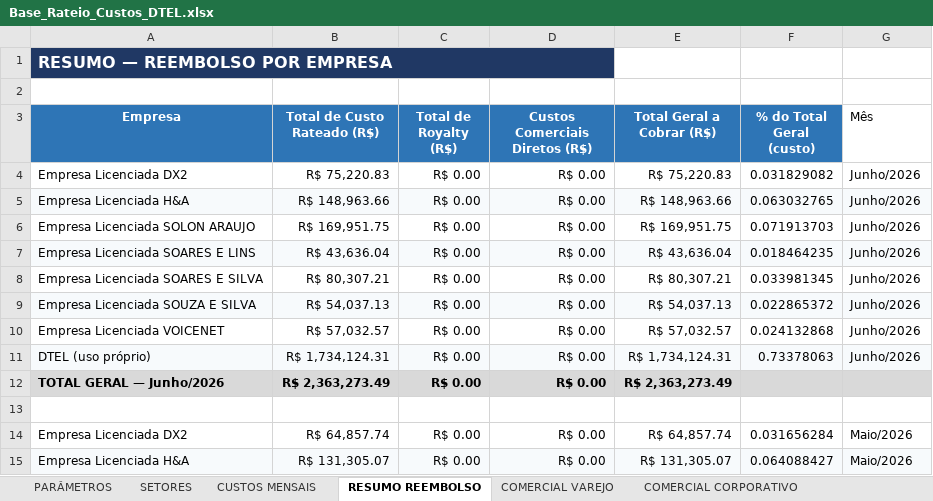
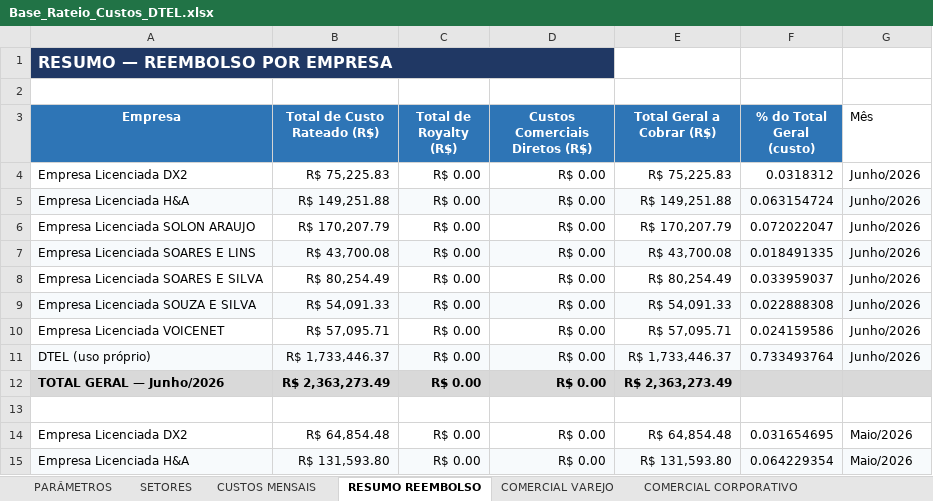
Before and after one commit to Deboradtelelecom/Base-dos-setores, an Excel workbook: dados-mensais/Base_Rateio_Custos_DTEL.xlsx, sheet RESUMO REEMBOLSO, drawn as a sheet; only a part is shown; values as stored, in another font and other column widths than the file's, no borders; the diff covers the shown part only; the diff names each change by its address in the sheet, - before the commit and + after, or states it on an @@ line.

```diff
--- a/dados-mensais/Base_Rateio_Custos_DTEL.xlsx (sheet RESUMO REEMBOLSO)
+++ b/dados-mensais/Base_Rateio_Custos_DTEL.xlsx (sheet RESUMO REEMBOLSO)
-B4 (Total de Custo Rateado (R$)): R$ 75,220.83
+B4 (Total de Custo Rateado (R$)): R$ 75,225.83
-E4 (Total Geral a Cobrar (R$)): R$ 75,220.83
+E4 (Total Geral a Cobrar (R$)): R$ 75,225.83
-F4 (% do Total Geral (custo)): 0.031829082
+F4 (% do Total Geral (custo)): 0.0318312
-B5 (Total de Custo Rateado (R$)): R$ 148,963.66
+B5 (Total de Custo Rateado (R$)): R$ 149,251.88
-E5 (Total Geral a Cobrar (R$)): R$ 148,963.66
+E5 (Total Geral a Cobrar (R$)): R$ 149,251.88
-F5 (% do Total Geral (custo)): 0.063032765
+F5 (% do Total Geral (custo)): 0.063154724
-B6 (Total de Custo Rateado (R$)): R$ 169,951.75
+B6 (Total de Custo Rateado (R$)): R$ 170,207.79
-E6 (Total Geral a Cobrar (R$)): R$ 169,951.75
+E6 (Total Geral a Cobrar (R$)): R$ 170,207.79
-F6 (% do Total Geral (custo)): 0.071913703
+F6 (% do Total Geral (custo)): 0.072022047
-B7 (Total de Custo Rateado (R$)): R$ 43,636.04
+B7 (Total de Custo Rateado (R$)): R$ 43,700.08
-E7 (Total Geral a Cobrar (R$)): R$ 43,636.04
+E7 (Total Geral a Cobrar (R$)): R$ 43,700.08
-F7 (% do Total Geral (custo)): 0.018464235
+F7 (% do Total Geral (custo)): 0.018491335
-B8 (Total de Custo Rateado (R$)): R$ 80,307.21
+B8 (Total de Custo Rateado (R$)): R$ 80,254.49
-E8 (Total Geral a Cobrar (R$)): R$ 80,307.21
+E8 (Total Geral a Cobrar (R$)): R$ 80,254.49
-F8 (% do Total Geral (custo)): 0.033981345
+F8 (% do Total Geral (custo)): 0.033959037
-B9 (Total de Custo Rateado (R$)): R$ 54,037.13
+B9 (Total de Custo Rateado (R$)): R$ 54,091.33
-E9 (Total Geral a Cobrar (R$)): R$ 54,037.13
+E9 (Total Geral a Cobrar (R$)): R$ 54,091.33
-F9 (% do Total Geral (custo)): 0.022865372
+F9 (% do Total Geral (custo)): 0.022888308
-B10 (Total de Custo Rateado (R$)): R$ 57,032.57
+B10 (Total de Custo Rateado (R$)): R$ 57,095.71
-E10 (Total Geral a Cobrar (R$)): R$ 57,032.57
+E10 (Total Geral a Cobrar (R$)): R$ 57,095.71
-F10 (% do Total Geral (custo)): 0.024132868
+F10 (% do Total Geral (custo)): 0.024159586
-B11 (Total de Custo Rateado (R$)): R$ 1,734,124.31
+B11 (Total de Custo Rateado (R$)): R$ 1,733,446.37
-E11 (Total Geral a Cobrar (R$)): R$ 1,734,124.31
+E11 (Total Geral a Cobrar (R$)): R$ 1,733,446.37
-F11 (% do Total Geral (custo)): 0.73378063
+F11 (% do Total Geral (custo)): 0.733493764
-B14 (Total de Custo Rateado (R$)): R$ 64,857.74
+B14 (Total de Custo Rateado (R$)): R$ 64,854.48
-E14 (Total Geral a Cobrar (R$)): R$ 64,857.74
+E14 (Total Geral a Cobrar (R$)): R$ 64,854.48
-F14 (% do Total Geral (custo)): 0.031656284
+F14 (% do Total Geral (custo)): 0.031654695
-B15 (Total de Custo Rateado (R$)): R$ 131,305.07
+B15 (Total de Custo Rateado (R$)): R$ 131,593.80
-E15 (Total Geral a Cobrar (R$)): R$ 131,305.07
+E15 (Total Geral a Cobrar (R$)): R$ 131,593.80
-F15 (% do Total Geral (custo)): 0.064088427
+F15 (% do Total Geral (custo)): 0.064229354
```
Also changed, not shown: 42 edited cells elsewhere in this sheet, sheet CUSTOS MENSAIS, sheet PARÂMETROS, sheet SETORES, hidden cells, 1 other file.
